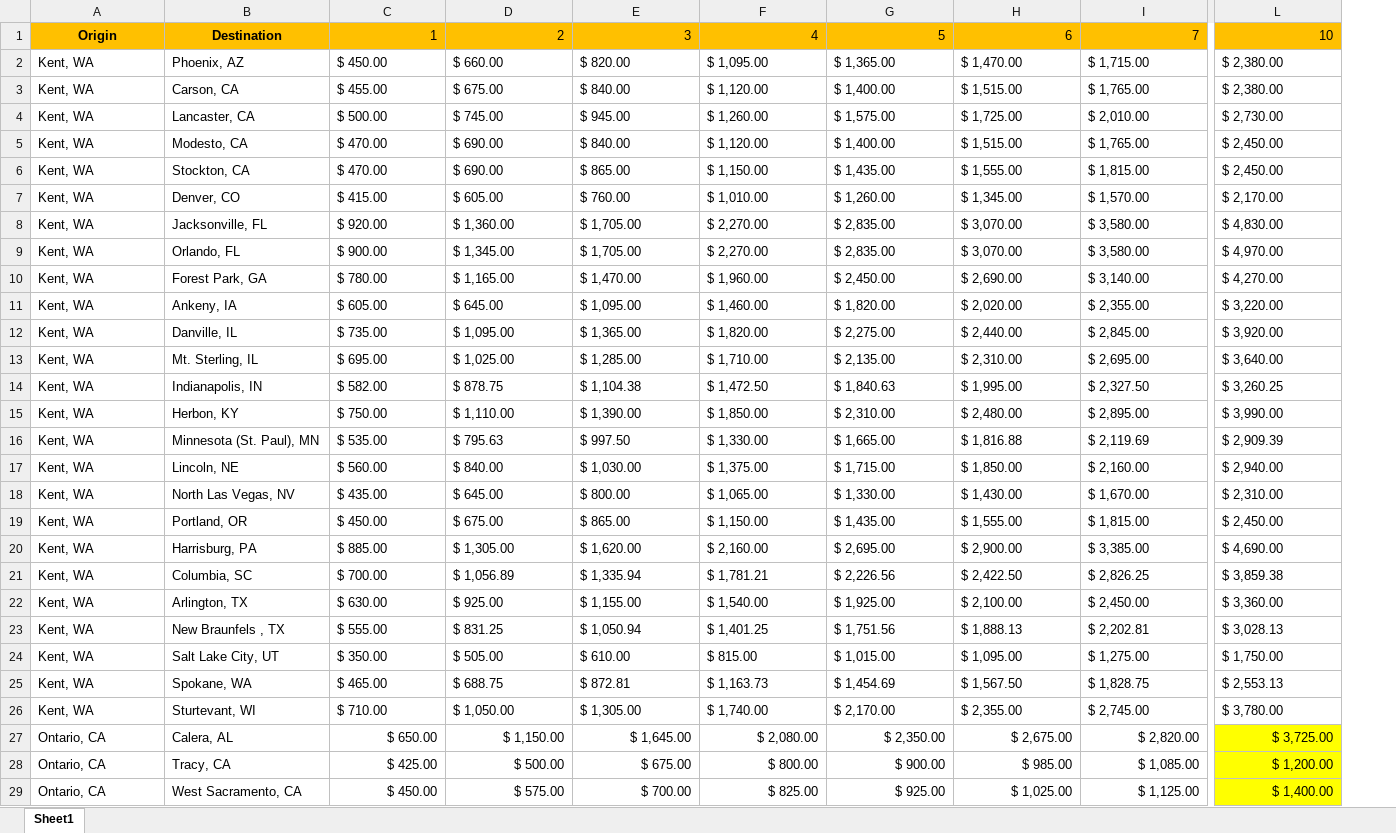
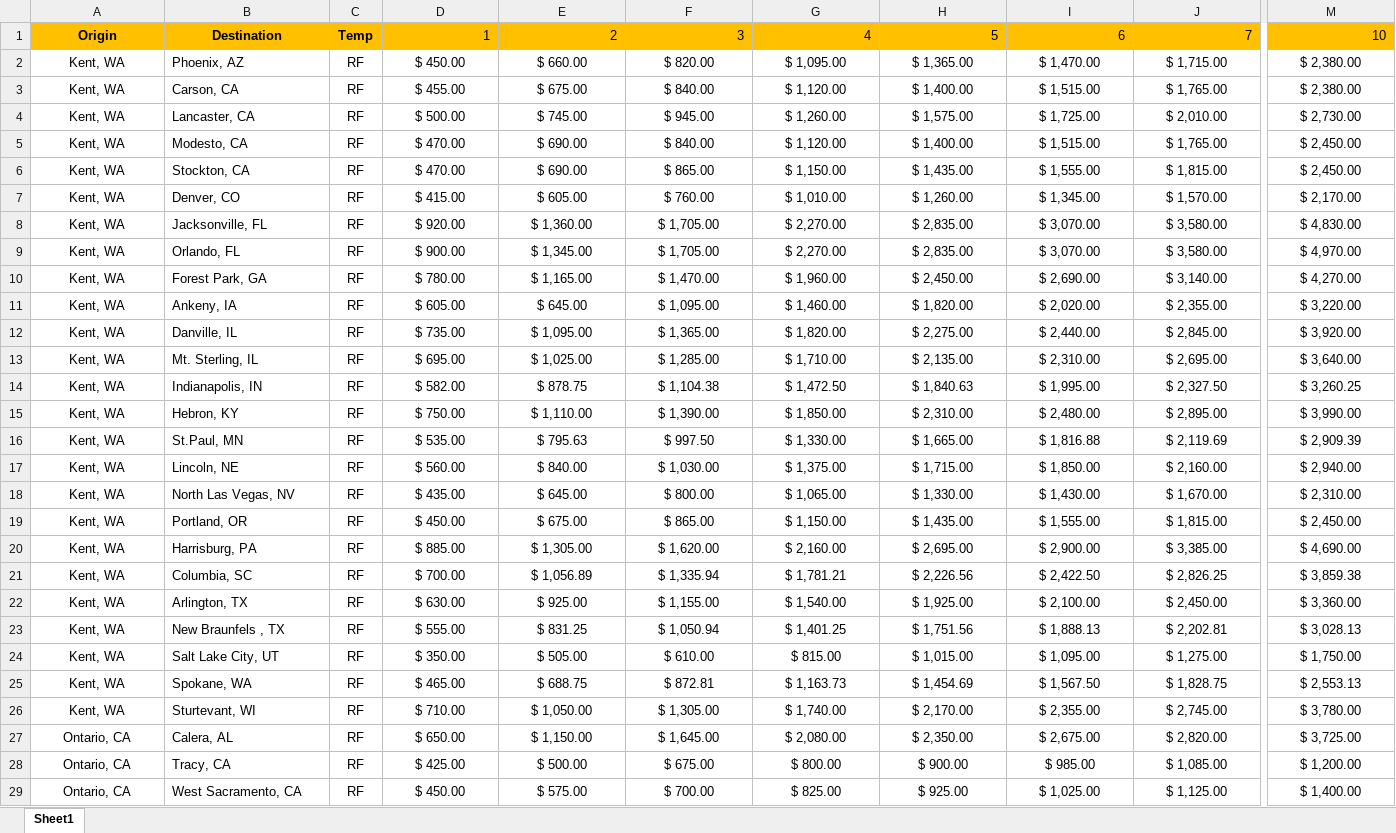
Before and after one commit to boalogistics/tms-load-robot, an Excel workbook: db/passport.xlsx, sheet Sheet1, drawn as a sheet; only a part is shown, gaps mark what is left out; values as stored, in another font and other column widths than the file's, no borders; conditional formats not drawn; addresses are those after the commit; the diff covers the shown part only; the diff names each change by its address in the sheet, - before the commit and + after, or states it on an @@ line.

Commit message:
update with temp

```diff
--- a/db/passport.xlsx (sheet Sheet1)
+++ b/db/passport.xlsx (sheet Sheet1)
+column C, rows 1-29: Temp | RF | RF | RF | RF | RF | RF | RF | RF | RF | RF | RF | RF | RF | RF | RF | RF | RF | RF | RF | RF | RF | RF | RF | RF | RF | RF | RF | RF
-A2:A29 alignment: left
+A2:A29 alignment: center
-D2:M26 alignment: left
+D2:M26 alignment: center
-B15: Herbon, KY
+B15: Hebron, KY
-B16: Minnesota (St. Paul), MN
+B16: St.Paul, MN
-D27:M29 alignment: right
+D27:M29 alignment: center
-M27:M29 fill: #FFFF00
+M27:M29 fill: none
```
Also changed, not shown: 32 added rows and cell formats elsewhere in this sheet.
